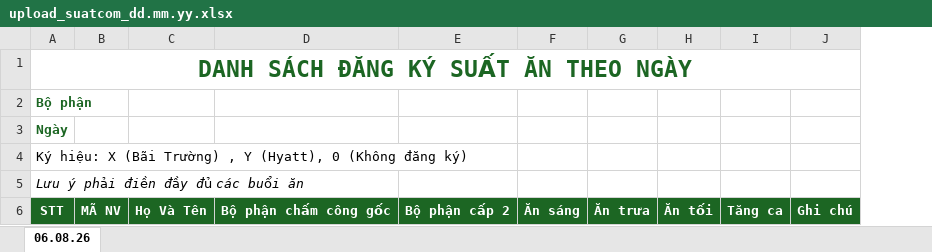
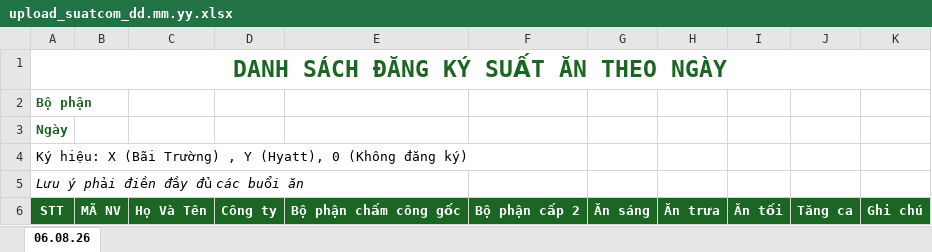
Before and after one commit to trunghieuappsheet-cell/BMMS, an Excel workbook: upload_suatcom_dd.mm.yy.xlsx, sheet 06.08.26, drawn as a sheet; values as stored, in another font and other column widths than the file's, no borders; table styles not drawn; the diff names each change by its address in the sheet, - before the commit and + after, or states it on an @@ line.

Commit message:
Add files via upload

```diff
--- a/upload_suatcom_dd.mm.yy.xlsx (sheet 06.08.26)
+++ b/upload_suatcom_dd.mm.yy.xlsx (sheet 06.08.26)
+column D, row 6: Công ty
```
